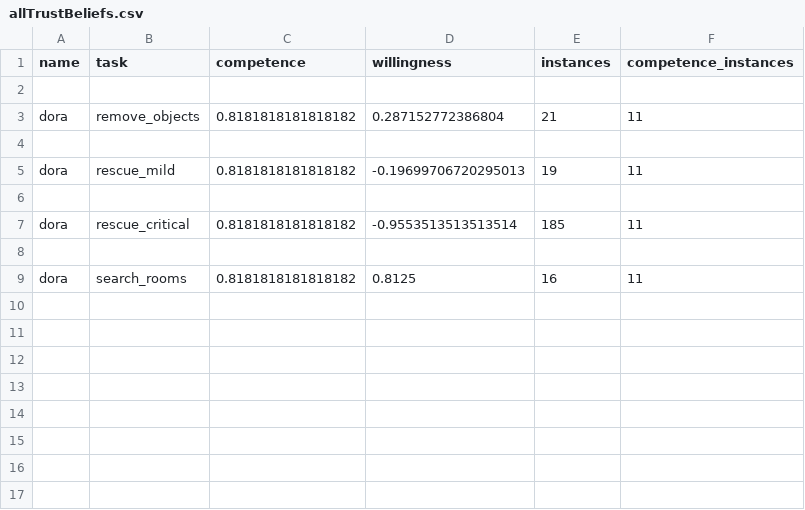
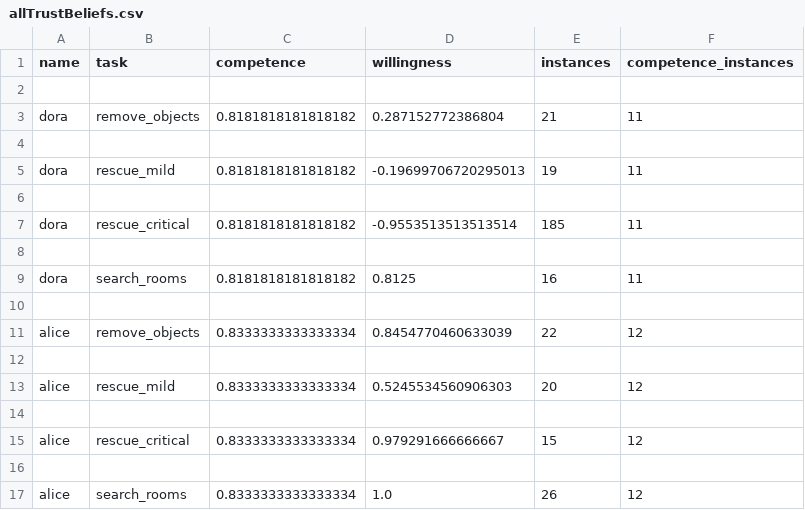
Before and after one commit to ioantreas/TUD-Collaborative-AI-2024, a CSV file: beliefs/allTrustBeliefs.csv, drawn as a sheet.

```diff
--- a/beliefs/allTrustBeliefs.csv
+++ b/beliefs/allTrustBeliefs.csv
@@ -9 +9,9 @@ dora;rescue_critical;0.8181818181818182;-0.9553513513513514;185;11
 dora;search_rooms;0.8181818181818182;0.8125;16;11
+
+alice;remove_objects;0.8333333333333334;0.8454770460633039;22;12
+
+alice;rescue_mild;0.8333333333333334;0.5245534560906303;20;12
+
+alice;rescue_critical;0.8333333333333334;0.979291666666667;15;12
+
+alice;search_rooms;0.8333333333333334;1.0;26;12
```
Also changed, not shown: 20 other files.
